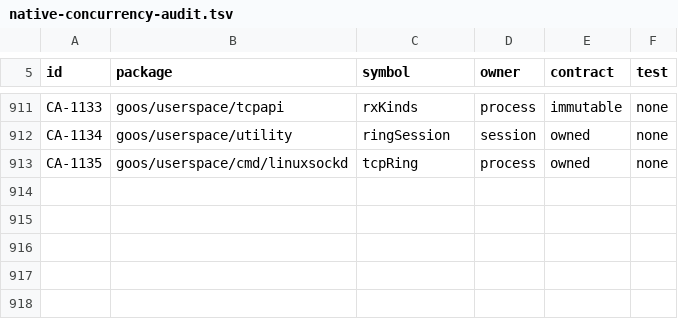
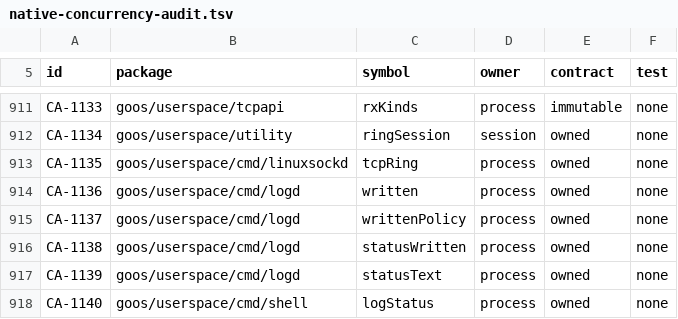
Before and after one commit to bar0metr/goos, a TSV file: docs/development/native-concurrency-audit.tsv, drawn as a sheet; only a part is shown, gaps mark what is left out.

Commit message:
audit: classify the logd and shell status globals

```diff
--- a/docs/development/native-concurrency-audit.tsv
+++ b/docs/development/native-concurrency-audit.tsv
@@ -913 +913,6 @@ CA-1134	goos/userspace/utility	ringSession	session	owned	none
 CA-1135	goos/userspace/cmd/linuxsockd	tcpRing	process	owned	none
+CA-1136	goos/userspace/cmd/logd	written	process	owned	none
+CA-1137	goos/userspace/cmd/logd	writtenPolicy	process	owned	none
+CA-1138	goos/userspace/cmd/logd	statusWritten	process	owned	none
+CA-1139	goos/userspace/cmd/logd	statusText	process	owned	none
+CA-1140	goos/userspace/cmd/shell	logStatus	process	owned	none
```
